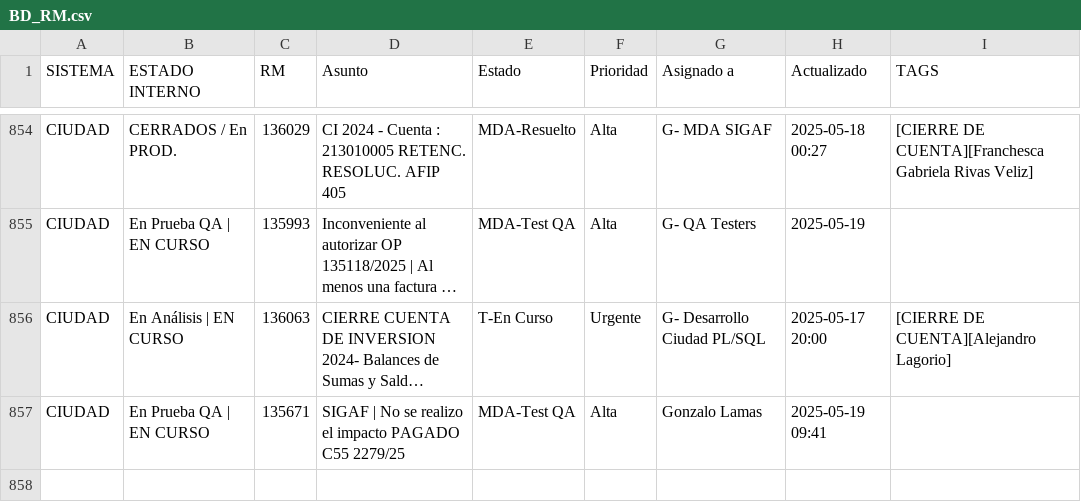
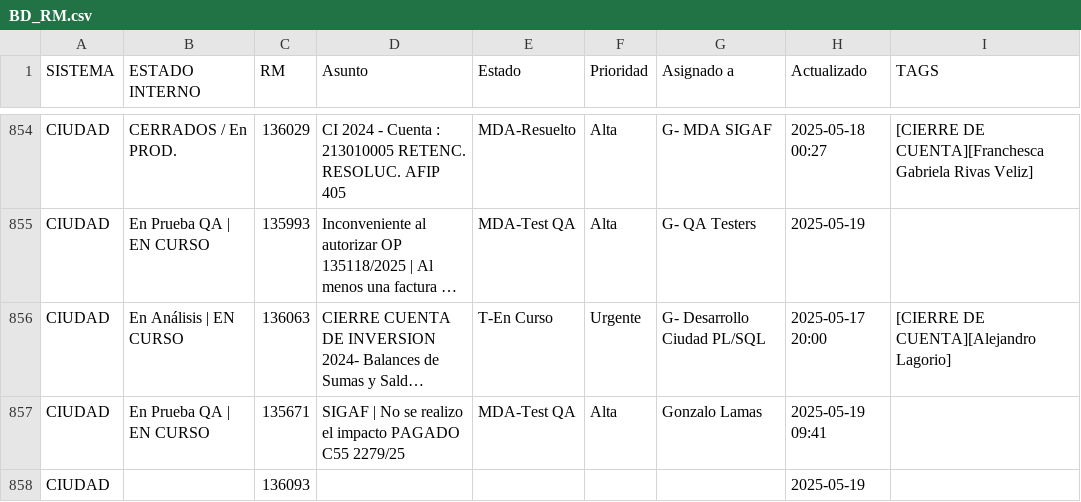
Before and after one commit to darioelola/Archivos, a CSV file: BD_RM.csv, drawn as a sheet; only a part is shown, gaps mark what is left out; long unchanged cells end in …; the diff names each change by its address in the sheet, - before the commit and + after, or states it on an @@ line.

Commit message:
auto-update 2025-05-19T13:33:21.174Z

```diff
--- a/BD_RM.csv
+++ b/BD_RM.csv
+row 858: CIUDAD |  | 136093 |  |  |  |  | 2025-05-19
```
